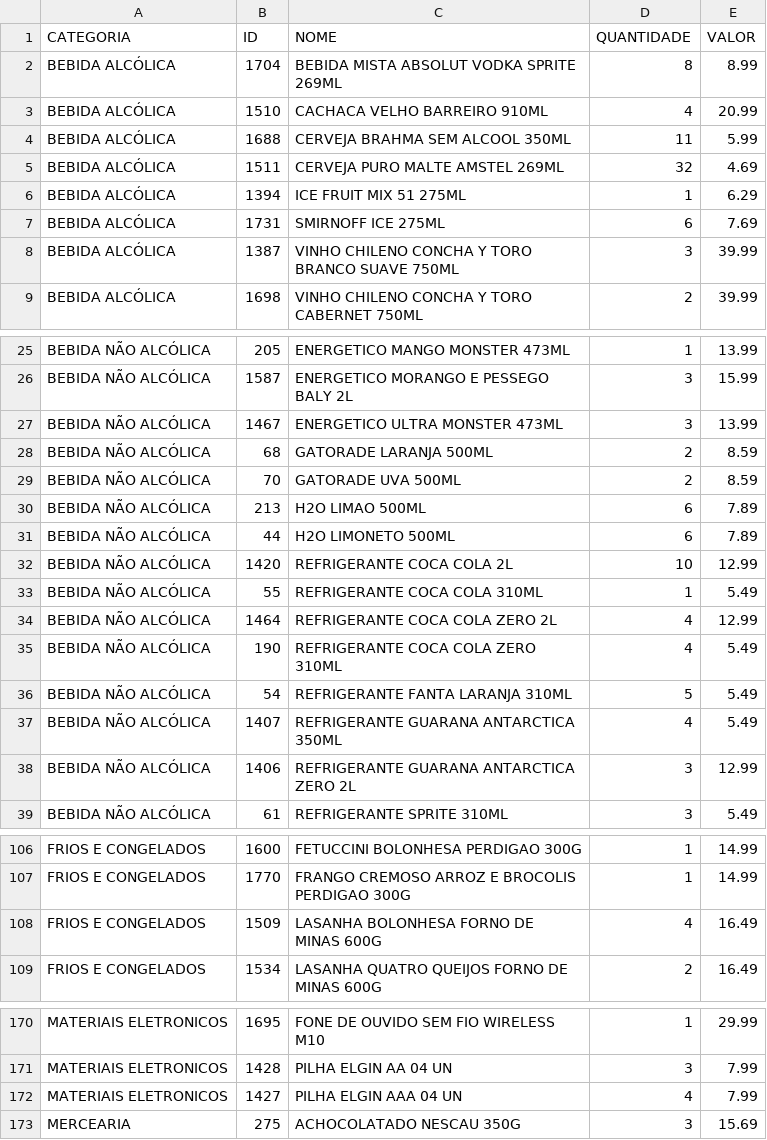
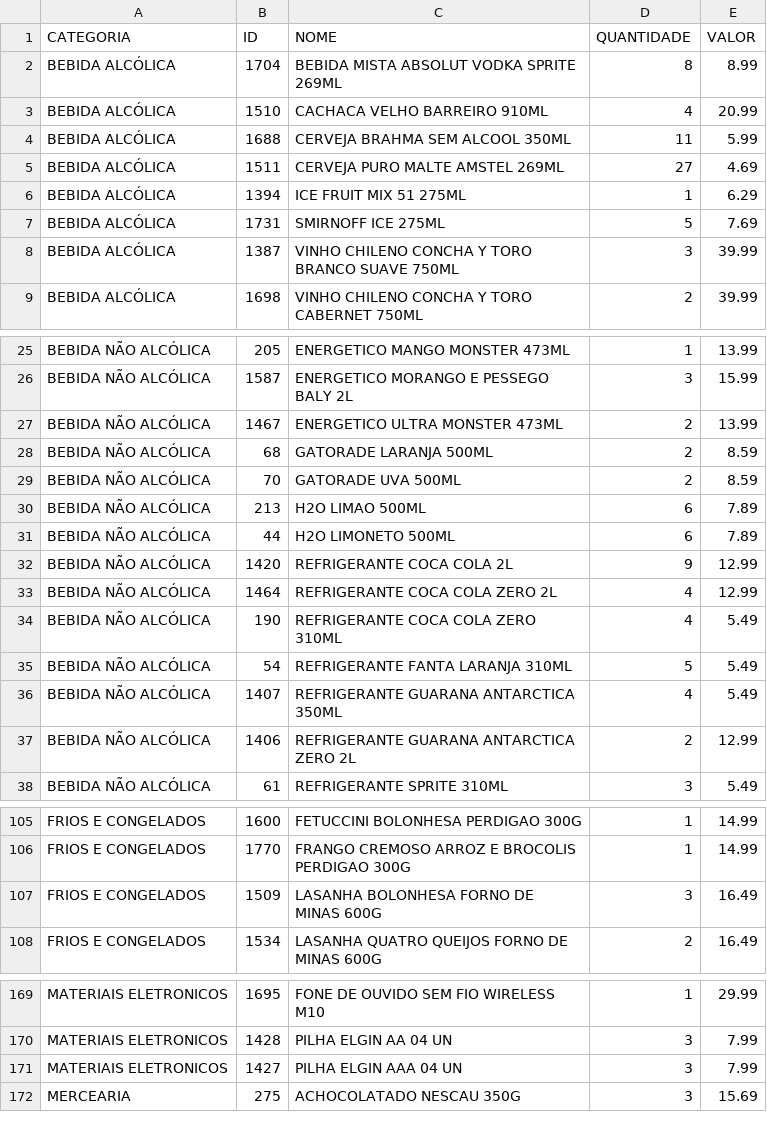
Before and after one commit to guicobracraft-prog/PesquisadeMercado, a CSV file: catalogo_por_categoria.csv, drawn as a sheet; only a part is shown, gaps mark what is left out.

```diff
--- a/catalogo_por_categoria.csv
+++ b/catalogo_por_categoria.csv
@@ -4,5 +4,5 @@ BEBIDA ALCÓLICA;1510;CACHACA VELHO BARREIRO 910ML;4;20.99
 BEBIDA ALCÓLICA;1688;CERVEJA BRAHMA SEM ALCOOL 350ML;11;5.99
-BEBIDA ALCÓLICA;1511;CERVEJA PURO MALTE AMSTEL 269ML;32;4.69
+BEBIDA ALCÓLICA;1511;CERVEJA PURO MALTE AMSTEL 269ML;27;4.69
 BEBIDA ALCÓLICA;1394;ICE FRUIT MIX 51 275ML;1;6.29
-BEBIDA ALCÓLICA;1731;SMIRNOFF ICE  275ML;6;7.69
+BEBIDA ALCÓLICA;1731;SMIRNOFF ICE  275ML;5;7.69
 BEBIDA ALCÓLICA;1387;VINHO CHILENO CONCHA Y TORO BRANCO SUAVE 750ML;3;39.99
@@ -26,3 +26,3 @@ BEBIDA NÃO ALCÓLICA;205;ENERGETICO MANGO MONSTER 473ML;1;13.99
 BEBIDA NÃO ALCÓLICA;1587;ENERGETICO MORANGO E PESSEGO BALY 2L;3;15.99
-BEBIDA NÃO ALCÓLICA;1467;ENERGETICO ULTRA MONSTER 473ML;3;13.99
+BEBIDA NÃO ALCÓLICA;1467;ENERGETICO ULTRA MONSTER 473ML;2;13.99
 BEBIDA NÃO ALCÓLICA;68;GATORADE LARANJA 500ML;2;8.59
@@ -31,4 +31,3 @@ BEBIDA NÃO ALCÓLICA;213;H2O LIMAO 500ML;6;7.89
 BEBIDA NÃO ALCÓLICA;44;H2O LIMONETO 500ML;6;7.89
-BEBIDA NÃO ALCÓLICA;1420;REFRIGERANTE COCA COLA 2L;10;12.99
-BEBIDA NÃO ALCÓLICA;55;REFRIGERANTE COCA COLA 310ML;1;5.49
+BEBIDA NÃO ALCÓLICA;1420;REFRIGERANTE COCA COLA 2L;9;12.99
 BEBIDA NÃO ALCÓLICA;1464;REFRIGERANTE COCA COLA ZERO  2L;4;12.99
@@ -37,3 +36,3 @@ BEBIDA NÃO ALCÓLICA;54;REFRIGERANTE FANTA LARANJA 310ML;5;5.49
 BEBIDA NÃO ALCÓLICA;1407;REFRIGERANTE GUARANA ANTARCTICA 350ML;4;5.49
-BEBIDA NÃO ALCÓLICA;1406;REFRIGERANTE GUARANA ANTARCTICA ZERO 2L;3;12.99
+BEBIDA NÃO ALCÓLICA;1406;REFRIGERANTE GUARANA ANTARCTICA ZERO 2L;2;12.99
 BEBIDA NÃO ALCÓLICA;61;REFRIGERANTE SPRITE 310ML;3;5.49
@@ -107,3 +106,3 @@ FRIOS E CONGELADOS;1600;FETUCCINI BOLONHESA PERDIGAO 300G;1;14.99
 FRIOS E CONGELADOS;1770;FRANGO CREMOSO ARROZ E BROCOLIS PERDIGAO 300G;1;14.99
-FRIOS E CONGELADOS;1509;LASANHA BOLONHESA FORNO DE MINAS 600G;4;16.49
+FRIOS E CONGELADOS;1509;LASANHA BOLONHESA FORNO DE MINAS 600G;3;16.49
 FRIOS E CONGELADOS;1534;LASANHA QUATRO QUEIJOS FORNO DE MINAS 600G;2;16.49
@@ -171,3 +170,3 @@ MATERIAIS ELETRONICOS;1695;FONE DE OUVIDO SEM FIO WIRELESS M10;1;29.99
 MATERIAIS ELETRONICOS;1428;PILHA ELGIN  AA 04 UN;3;7.99
-MATERIAIS ELETRONICOS;1427;PILHA ELGIN AAA 04 UN;4;7.99
+MATERIAIS ELETRONICOS;1427;PILHA ELGIN AAA 04 UN;3;7.99
 MERCEARIA;275;ACHOCOLATADO NESCAU 350G;3;15.69
```
Also changed, not shown: catalogo_geral.csv, vendas_acumuladas.csv, 4 other files.
